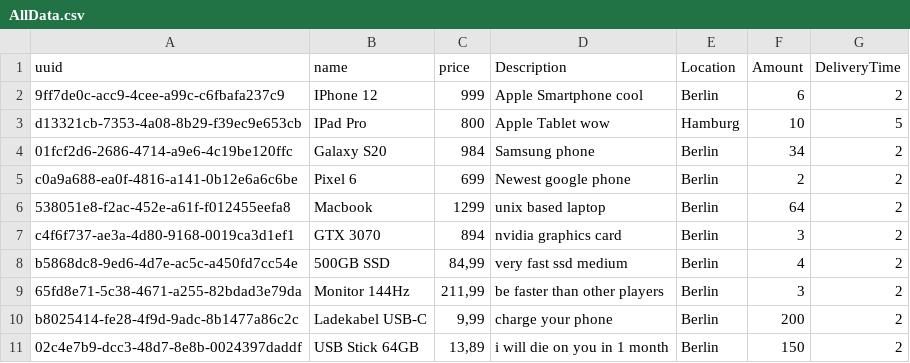
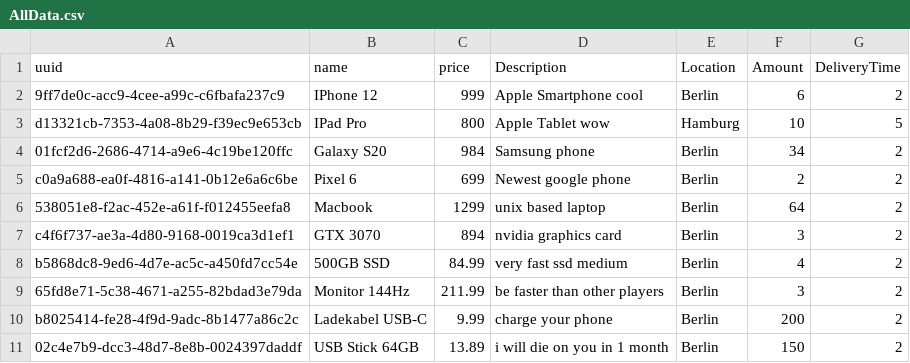
Before and after one commit to sayildiz/kbe_Storage, a CSV file: .docker/upload/AllData.csv (was src/main/resources/AllData.csv), drawn as a sheet.

Commit message:
Feature/backup service (#2)
* SFTP service and CSV importer works but error prone
AllData.csv needs to be on SFTP Server on localhost:22 to run without errors

* changed SFTP Library from jsch to sshj
also moved sftp relevant stuff into file_transfer package

* fixed SFTP connection problem with changing ports
compose now mounts .docker/upload folder to sftp container

* scheduled loadBackupDatabase every hour from SFTP Service
LoadProductDatabase throws exception and crashes application

* CRLF to LF

```diff
--- a/src/main/resources/AllData.csv
+++ b/.docker/upload/AllData.csv
@@ -7,5 +7,5 @@ c0a9a688-ea0f-4816-a141-0b12e6a6c6be,Pixel 6,699,Newest google phone,Berlin,2,2
 c4f6f737-ae3a-4d80-9168-0019ca3d1ef1,GTX 3070,894,nvidia graphics card,Berlin,3,2
-b5868dc8-9ed6-4d7e-ac5c-a450fd7cc54e,500GB SSD,"84,99",very fast ssd medium,Berlin,4,2
-65fd8e71-5c38-4671-a255-82bdad3e79da,Monitor 144Hz,"211,99",be faster than other players,Berlin,3,2
-b8025414-fe28-4f9d-9adc-8b1477a86c2c,Ladekabel USB-C,"9,99",charge your phone,Berlin,200,2
-02c4e7b9-dcc3-48d7-8e8b-0024397daddf,USB Stick 64GB,"13,89",i will die on you in 1 month,Berlin,150,2
+b5868dc8-9ed6-4d7e-ac5c-a450fd7cc54e,500GB SSD,84.99,very fast ssd medium,Berlin,4,2
+65fd8e71-5c38-4671-a255-82bdad3e79da,Monitor 144Hz,211.99,be faster than other players,Berlin,3,2
+b8025414-fe28-4f9d-9adc-8b1477a86c2c,Ladekabel USB-C,9.99,charge your phone,Berlin,200,2
+02c4e7b9-dcc3-48d7-8e8b-0024397daddf,USB Stick 64GB,13.89,i will die on you in 1 month,Berlin,150,2
```
Also changed, not shown: 14 other files.
